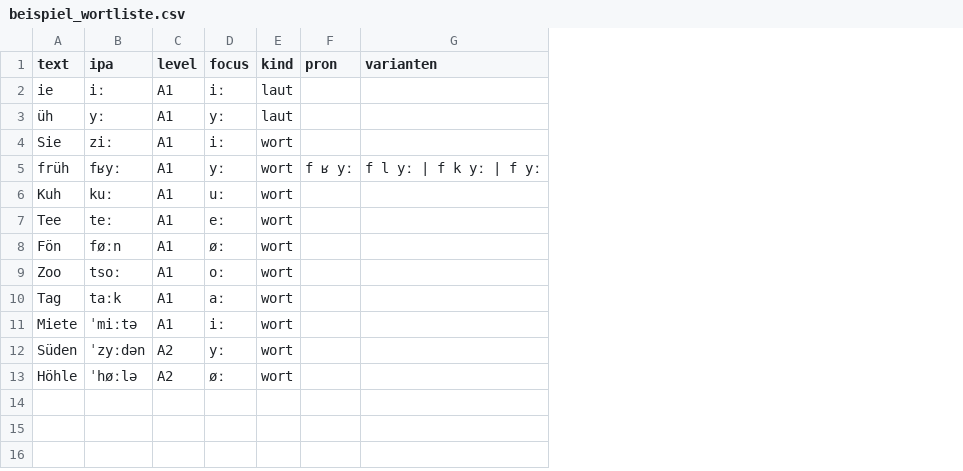
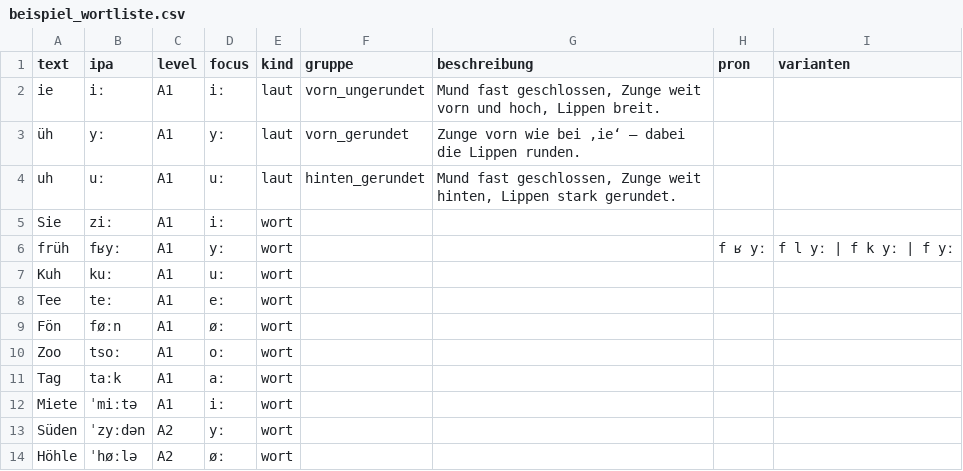
Before and after one commit to tpfuhl/mundwerk, a CSV file: server/data/beispiel_wortliste.csv, drawn as a sheet; addresses are those after the commit; the diff names each change by its address in the sheet, - before the commit and + after, or states it on an @@ line.

```diff
--- a/server/data/beispiel_wortliste.csv
+++ b/server/data/beispiel_wortliste.csv
+column F (gruppe), rows 2-3: vorn_ungerundet | vorn_gerundet
+column G (beschreibung), rows 2-3: Mund fast geschlossen, Zunge weit vorn und hoch, Lippen breit. | Zunge vorn wie bei ‚ie‘ — dabei die Lippen runden.
+row 4: uh | uː | A1 | uː | laut | hinten_gerundet | Mund fast geschlossen, Zunge weit hinten, Lippen stark gerundet.
```
Also changed, not shown: 10 other files.
